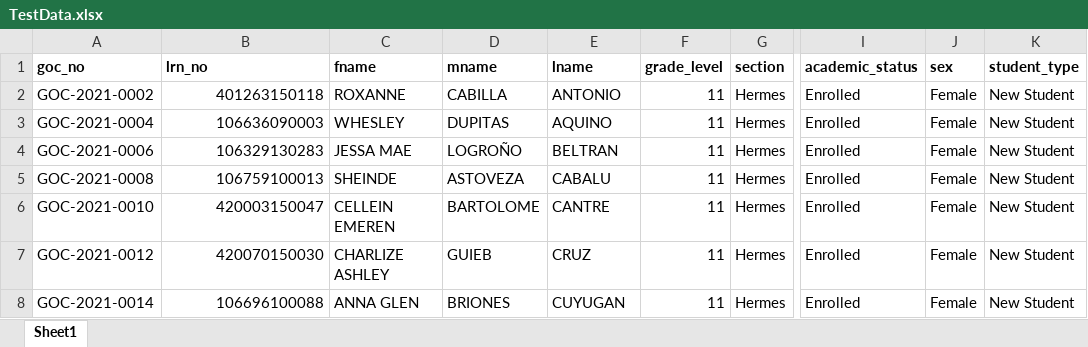
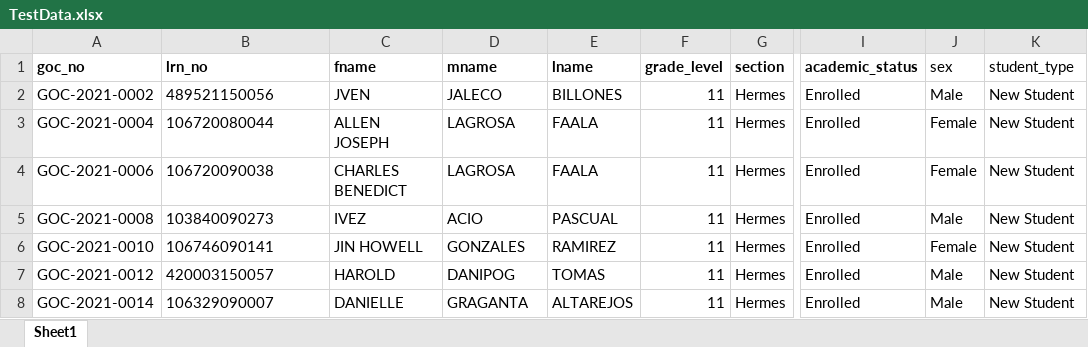
Before and after one commit to gocdevs/Grading_SystemV2, an Excel workbook: TestData.xlsx, sheet Sheet1, drawn as a sheet; only a part is shown, gaps mark what is left out; values as stored, in another font and other column widths than the file's, no borders; the diff covers the shown part only; the diff names each change by its address in the sheet, - before the commit and + after, or states it on an @@ line.

```diff
--- a/TestData.xlsx (sheet Sheet1)
+++ b/TestData.xlsx (sheet Sheet1)
-J1:K1 bold: on
+J1:K1 bold: off
-B2 (lrn_no): 401263150118
+B2 (lrn_no): 489521150056
-B2:B8 alignment: right
+B2:B8 alignment: left
-C2 (fname): ROXANNE
+C2 (fname): JVEN
-D2 (mname): CABILLA
+D2 (mname): JALECO
-E2 (lname): ANTONIO
+E2 (lname): BILLONES
-J2 (sex): Female
+J2 (sex): Male
-B3 (lrn_no): 106636090003
+B3 (lrn_no): 106720080044
-C3 (fname): WHESLEY
+C3 (fname): ALLEN JOSEPH
-D3 (mname): DUPITAS
+D3 (mname): LAGROSA
-E3 (lname): AQUINO
+E3 (lname): FAALA
-B4 (lrn_no): 106329130283
+B4 (lrn_no): 106720090038
-C4 (fname): JESSA MAE
+C4 (fname): CHARLES BENEDICT
-D4 (mname): LOGROÑO
+D4 (mname): LAGROSA
-E4 (lname): BELTRAN
+E4 (lname): FAALA
-B5 (lrn_no): 106759100013
+B5 (lrn_no): 103840090273
-C5 (fname): SHEINDE
+C5 (fname): IVEZ
-D5 (mname): ASTOVEZA
+D5 (mname): ACIO
-E5 (lname): CABALU
+E5 (lname): PASCUAL
-J5 (sex): Female
+J5 (sex): Male
-B6 (lrn_no): 420003150047
+B6 (lrn_no): 106746090141
-C6 (fname): CELLEIN EMEREN
+C6 (fname): JIN HOWELL
-D6 (mname): BARTOLOME
+D6 (mname): GONZALES
-E6 (lname): CANTRE
+E6 (lname): RAMIREZ
-B7 (lrn_no): 420070150030
+B7 (lrn_no): 420003150057
-C7 (fname): CHARLIZE ASHLEY
+C7 (fname): HAROLD
-D7 (mname): GUIEB
+D7 (mname): DANIPOG
-E7 (lname): CRUZ
+E7 (lname): TOMAS
-J7:J8 (sex): Female
+J7:J8 (sex): Male
-B8 (lrn_no): 106696100088
+B8 (lrn_no): 106329090007
-C8 (fname): ANNA GLEN
+C8 (fname): DANIELLE
-D8 (mname): BRIONES
+D8 (mname): GRAGANTA
-E8 (lname): CUYUGAN
+E8 (lname): ALTAREJOS
```
Also changed, not shown: 13 added rows, 625 edited cells and cell formats elsewhere in this sheet, 33 other files.
